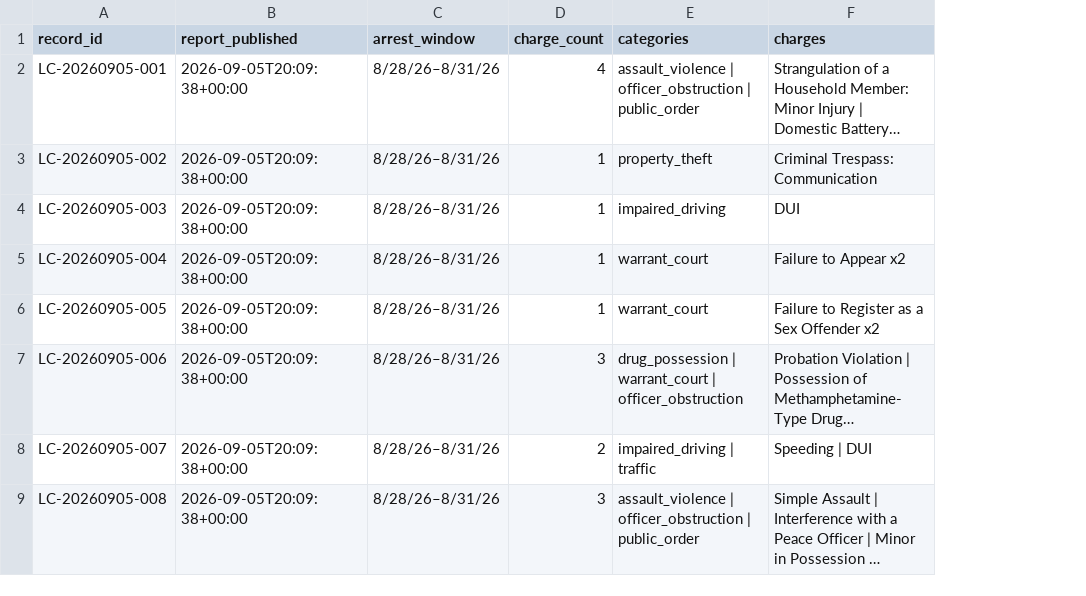
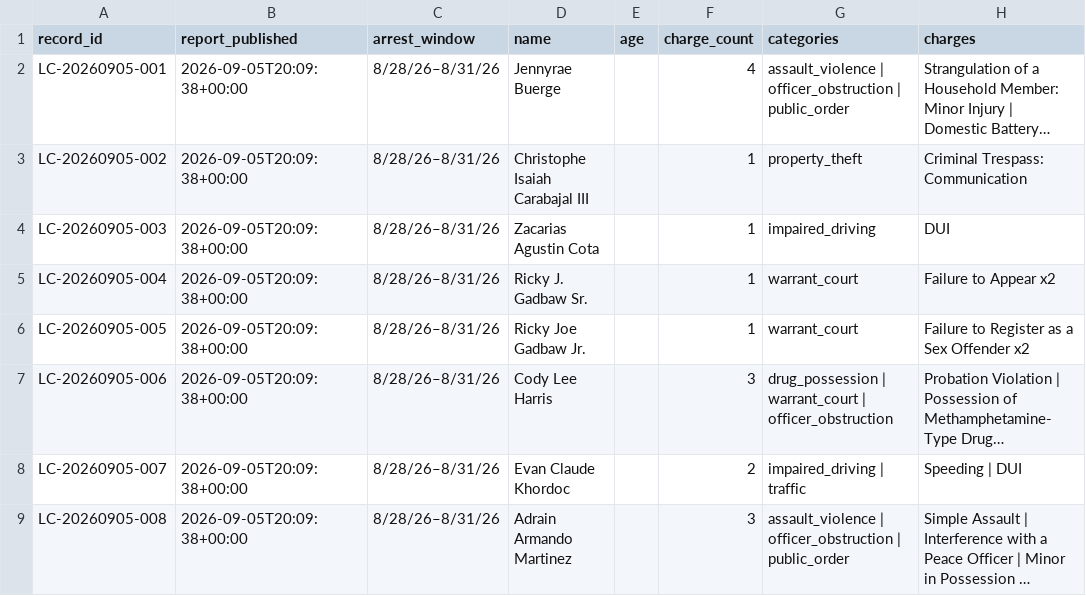
Before and after one commit to bartimoussmith-oss/therealwindycity, a CSV file: data/arrests/records.csv, drawn as a sheet; only a part is shown; long unchanged cells end in …; the diff names each change by its address in the sheet, - before the commit and + after, or states it on an @@ line.

Commit message:
Arrest records: publish unredacted (owner decision 2026-11-27)
- data/arrests: names and ages restored (6,492 master + 65 weekly), verified per record
- tools/unredact_captures.py: names restored in 37 snapshots, 4 text files and the
  engine.db FTS index for the 10/16, 10/23, 10/30 and 11/4/26 reports
- engine: ingest no longer redacts arrest reports (REDACT_ARREST_NAMES, default off)
- /arrest/ page builds open with names (no ARREST_PAGE_PASSWORD needed; --seal optional)
- explorer shows names; README rewritten; not-a-conviction caveats kept

```diff
--- a/data/arrests/records.csv
+++ b/data/arrests/records.csv
+column D (name), rows 2-9: Jennyrae Buerge | Christophe Isaiah Carabajal III | Zacarias Agustin Cota | Ricky J. Gadbaw Sr. | Ricky Joe Gadbaw Jr. | Cody Lee Harris | Evan Claude Khordoc | Adrain Armando Martinez
+column E (age), empty
```
Also changed, not shown: 55 other files.
